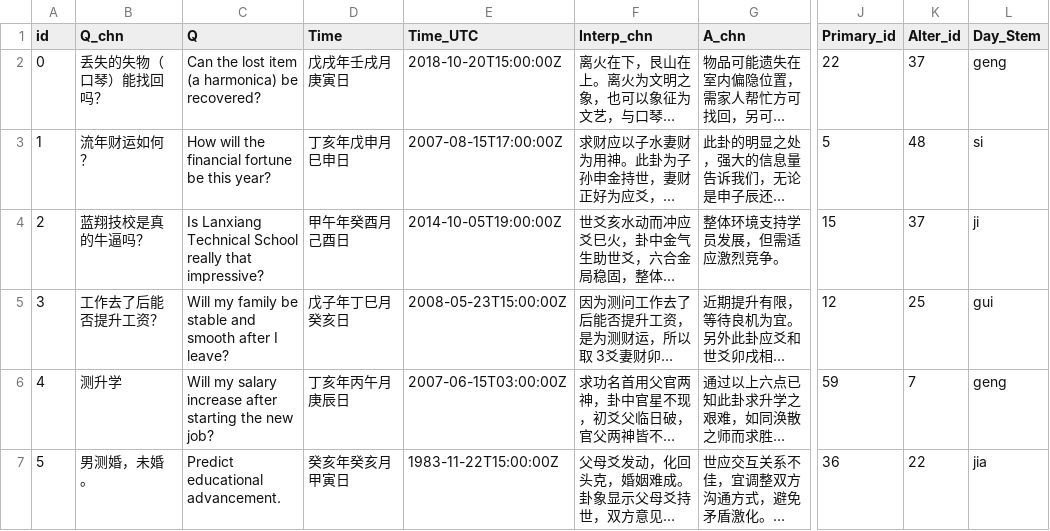
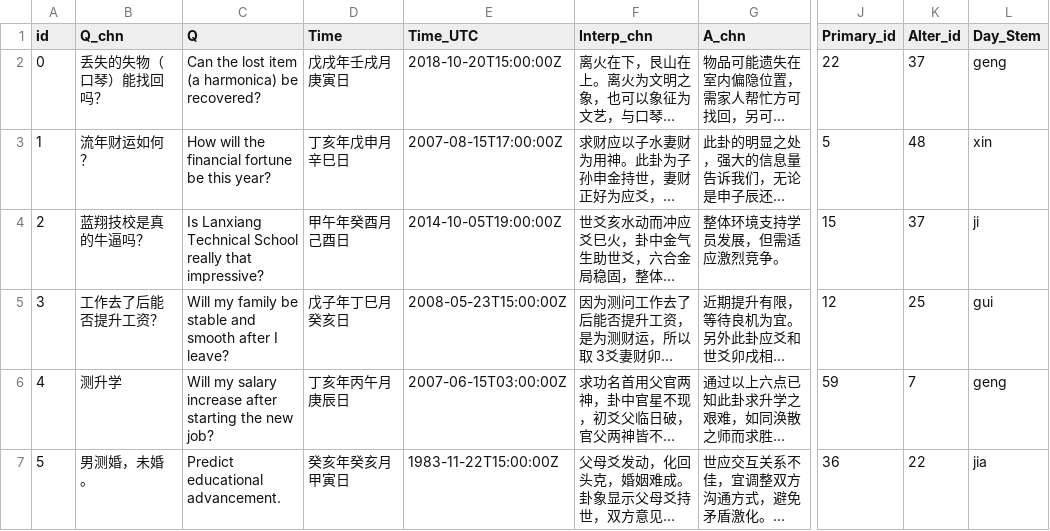
Before and after one commit to ece1786-2024/AIChing, a CSV file: data/example.csv, drawn as a sheet; only a part is shown, gaps mark what is left out; long unchanged cells end in …; the diff names each change by its address in the sheet, - before the commit and + after, or states it on an @@ line.

```diff
--- a/data/example.csv
+++ b/data/example.csv
-D3 (Time): 丁亥年戊申月巳申日
+D3 (Time): 丁亥年戊申月辛巳日
-L3 (Day_Stem): si
+L3 (Day_Stem): xin
```
Also changed, not shown: 1 other file.
